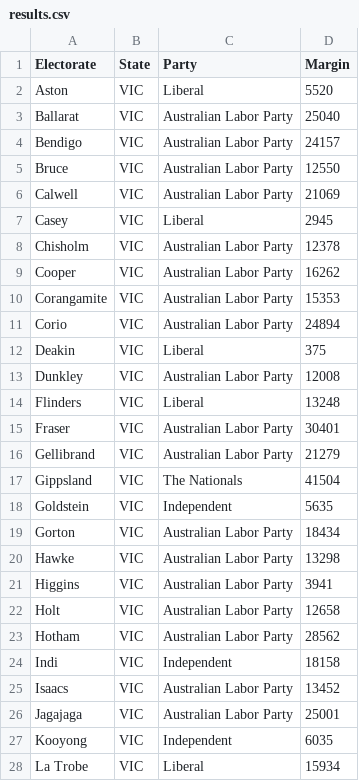
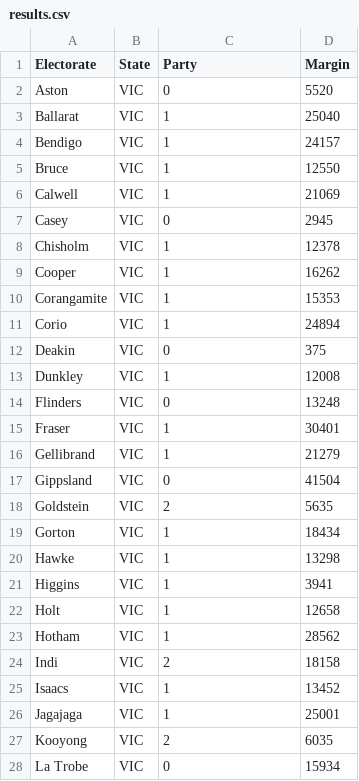
Before and after one commit to asam0019/3179, a CSV file: A2/results.csv, drawn as a sheet; only a part is shown; the diff covers the shown part only.

Commit message:
Update results.csv

```diff
--- a/A2/results.csv
+++ b/A2/results.csv
@@ -1,28 +1,28 @@
 Electorate,State,Party,Margin
-Aston,VIC,Liberal,5520
-Ballarat,VIC,Australian Labor Party,25040
-Bendigo,VIC,Australian Labor Party,24157
-Bruce,VIC,Australian Labor Party,12550
-Calwell,VIC,Australian Labor Party,21069
-Casey,VIC,Liberal,2945
-Chisholm,VIC,Australian Labor Party,12378
-Cooper,VIC,Australian Labor Party,16262
-Corangamite,VIC,Australian Labor Party,15353
-Corio,VIC,Australian Labor Party,24894
-Deakin,VIC,Liberal,375
-Dunkley,VIC,Australian Labor Party,12008
-Flinders,VIC,Liberal,13248
-Fraser,VIC,Australian Labor Party,30401
-Gellibrand,VIC,Australian Labor Party,21279
-Gippsland,VIC,The Nationals,41504
-Goldstein,VIC,Independent,5635
-Gorton,VIC,Australian Labor Party,18434
-Hawke,VIC,Australian Labor Party,13298
-Higgins,VIC,Australian Labor Party,3941
-Holt,VIC,Australian Labor Party,12658
-Hotham,VIC,Australian Labor Party,28562
-Indi,VIC,Independent,18158
-Isaacs,VIC,Australian Labor Party,13452
-Jagajaga,VIC,Australian Labor Party,25001
-Kooyong,VIC,Independent,6035
-La Trobe,VIC,Liberal,15934
+Aston,VIC,0,5520
+Ballarat,VIC,1,25040
+Bendigo,VIC,1,24157
+Bruce,VIC,1,12550
+Calwell,VIC,1,21069
+Casey,VIC,0,2945
+Chisholm,VIC,1,12378
+Cooper,VIC,1,16262
+Corangamite,VIC,1,15353
+Corio,VIC,1,24894
+Deakin,VIC,0,375
+Dunkley,VIC,1,12008
+Flinders,VIC,0,13248
+Fraser,VIC,1,30401
+Gellibrand,VIC,1,21279
+Gippsland,VIC,0,41504
+Goldstein,VIC,2,5635
+Gorton,VIC,1,18434
+Hawke,VIC,1,13298
+Higgins,VIC,1,3941
+Holt,VIC,1,12658
+Hotham,VIC,1,28562
+Indi,VIC,2,18158
+Isaacs,VIC,1,13452
+Jagajaga,VIC,1,25001
+Kooyong,VIC,2,6035
+La Trobe,VIC,0,15934
```
Also changed, not shown: 12 edited cells elsewhere in this file.
